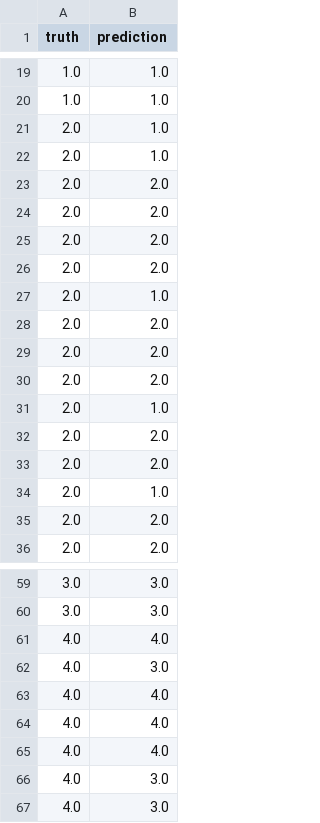
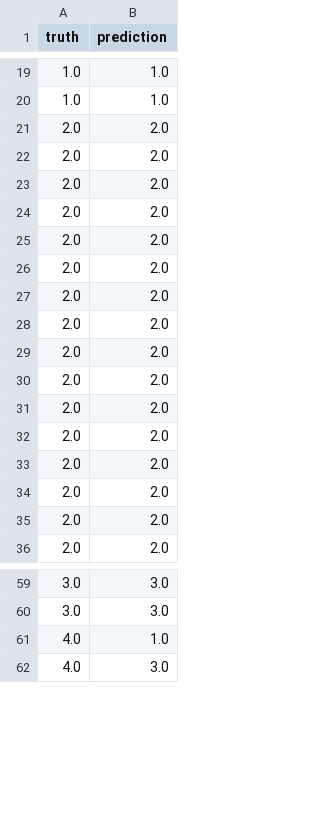
Before and after one commit to GlorimarCastro/grac, a CSV file: example/gracResult/fold_2.csv, drawn as a sheet; only a part is shown, gaps mark what is left out; the diff covers the shown part only.

```diff
--- a/example/gracResult/fold_2.csv
+++ b/example/gracResult/fold_2.csv
@@ -20,4 +20,2 @@ truth,prediction
 1.0,1.0
-2.0,1.0
-2.0,1.0
 2.0,2.0
@@ -26,3 +24,2 @@ truth,prediction
 2.0,2.0
-2.0,1.0
 2.0,2.0
@@ -30,6 +27,9 @@ truth,prediction
 2.0,2.0
-2.0,1.0
 2.0,2.0
 2.0,2.0
-2.0,1.0
+2.0,2.0
+2.0,2.0
+2.0,2.0
+2.0,2.0
+2.0,2.0
 2.0,2.0
@@ -60,8 +60,3 @@ truth,prediction
 3.0,3.0
-4.0,4.0
-4.0,3.0
-4.0,4.0
-4.0,4.0
-4.0,4.0
-4.0,3.0
+4.0,1.0
 4.0,3.0
```
Also changed, not shown: 4 added rows, 2 removed rows and 1 edited cell elsewhere in this file, example/gracResult/fold_0.csv, example/gracResult/fold_1.csv, 9 other files.
